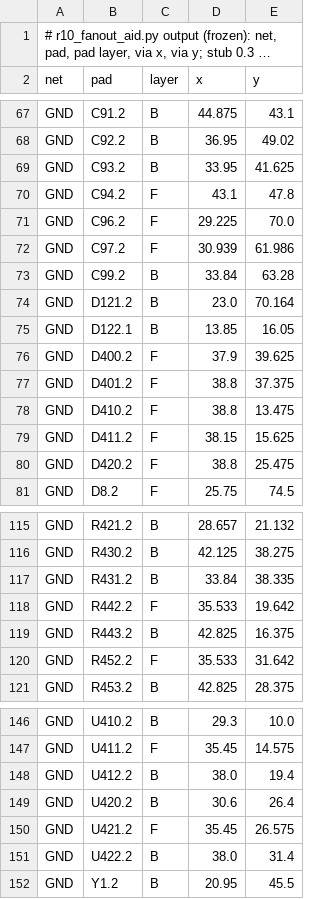
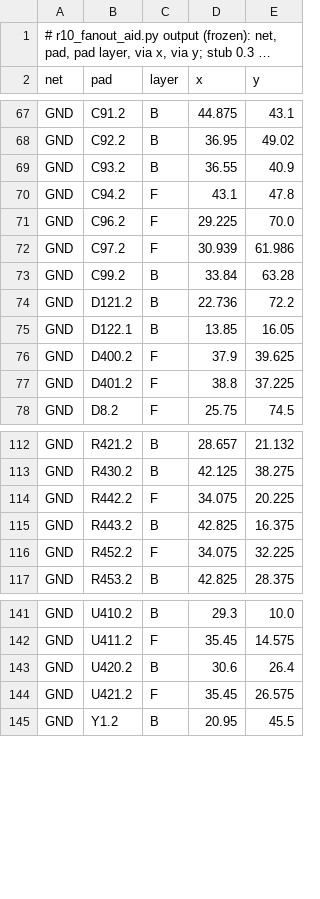
Before and after one commit to OAK-WJR/rocket-flight-computer, a TSV file: m3_design/r10_fanout.tsv, drawn as a sheet; only a part is shown, gaps mark what is left out; long unchanged cells end in …; the diff covers the shown part only.

```diff
--- a/m3_design/r10_fanout.tsv
+++ b/m3_design/r10_fanout.tsv
@@ -68,3 +68,3 @@ GND	C91.2	B	44.875	43.1
 GND	C92.2	B	36.95	49.02
-GND	C93.2	B	33.95	41.625
+GND	C93.2	B	36.55	40.9
 GND	C94.2	F	43.1	47.8
@@ -73,9 +73,6 @@ GND	C97.2	F	30.939	61.986
 GND	C99.2	B	33.84	63.28
-GND	D121.2	B	23.0	70.164
+GND	D121.2	B	22.736	72.2
 GND	D122.1	B	13.85	16.05
 GND	D400.2	F	37.9	39.625
-GND	D401.2	F	38.8	37.375
-GND	D410.2	F	38.8	13.475
-GND	D411.2	F	38.15	15.625
-GND	D420.2	F	38.8	25.475
+GND	D401.2	F	38.8	37.225
 GND	D8.2	F	25.75	74.5
@@ -116,6 +113,5 @@ GND	R421.2	B	28.657	21.132
 GND	R430.2	B	42.125	38.275
-GND	R431.2	B	33.84	38.335
-GND	R442.2	F	35.533	19.642
+GND	R442.2	F	34.075	20.225
 GND	R443.2	B	42.825	16.375
-GND	R452.2	F	35.533	31.642
+GND	R452.2	F	34.075	32.225
 GND	R453.2	B	42.825	28.375
@@ -147,6 +142,4 @@ GND	U410.2	B	29.3	10.0
 GND	U411.2	F	35.45	14.575
-GND	U412.2	B	38.0	19.4
 GND	U420.2	B	30.6	26.4
 GND	U421.2	F	35.45	26.575
-GND	U422.2	B	38.0	31.4
 GND	Y1.2	B	20.95	45.5
```
Also changed, not shown: 1 removed row and 18 edited cells elsewhere in this file, m3_design/assembly_review/sources/r10_design/pin_table.tsv, m3_design/r10_place.tsv, 7 other files.
